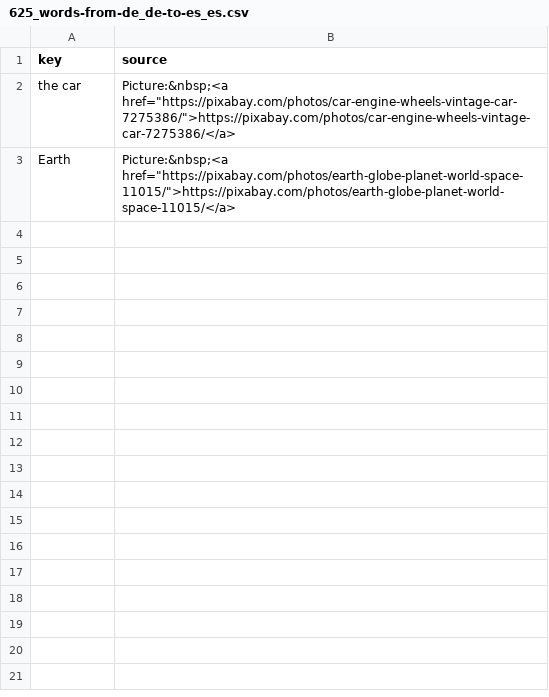
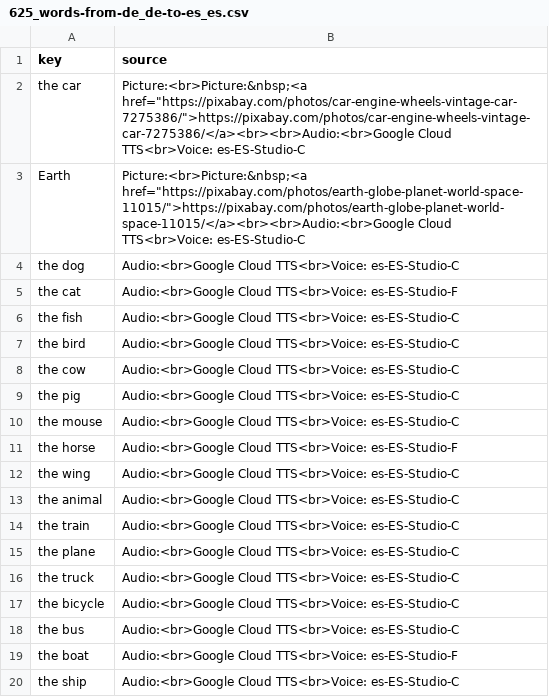
Before and after one commit to ankilangs/ankilangs, a CSV file: src/data/generated/625_words-from-de_de-to-es_es.csv, drawn as a sheet; only a part is shown; the diff covers the shown part only.

```diff
--- a/src/data/generated/625_words-from-de_de-to-es_es.csv
+++ b/src/data/generated/625_words-from-de_de-to-es_es.csv
@@ -1,3 +1,20 @@
 key,source
-the car,"Picture:&nbsp;<a href=""https://pixabay.com/photos/car-engine-wheels-vintage-car-7275386/"">https://pixabay.com/photos/car-engine-wheels-vintage-car-7275386/</a>"
-Earth,"Picture:&nbsp;<a href=""https://pixabay.com/photos/earth-globe-planet-world-space-11015/"">https://pixabay.com/photos/earth-globe-planet-world-space-11015/</a>"
+the car,"Picture:<br>Picture:&nbsp;<a href=""https://pixabay.com/photos/car-engine-wheels-vintage-car-7275386/"">https://pixabay.com/photos/car-engine-wheels-vintage-car-7275386/</a><br><br>Audio:<br>Google Cloud TTS<br>Voice: es-ES-Studio-C"
+Earth,"Picture:<br>Picture:&nbsp;<a href=""https://pixabay.com/photos/earth-globe-planet-world-space-11015/"">https://pixabay.com/photos/earth-globe-planet-world-space-11015/</a><br><br>Audio:<br>Google Cloud TTS<br>Voice: es-ES-Studio-C"
+the dog,Audio:<br>Google Cloud TTS<br>Voice: es-ES-Studio-C
+the cat,Audio:<br>Google Cloud TTS<br>Voice: es-ES-Studio-F
+the fish,Audio:<br>Google Cloud TTS<br>Voice: es-ES-Studio-C
+the bird,Audio:<br>Google Cloud TTS<br>Voice: es-ES-Studio-C
+the cow,Audio:<br>Google Cloud TTS<br>Voice: es-ES-Studio-C
+the pig,Audio:<br>Google Cloud TTS<br>Voice: es-ES-Studio-C
+the mouse,Audio:<br>Google Cloud TTS<br>Voice: es-ES-Studio-C
+the horse,Audio:<br>Google Cloud TTS<br>Voice: es-ES-Studio-F
+the wing,Audio:<br>Google Cloud TTS<br>Voice: es-ES-Studio-C
+the animal,Audio:<br>Google Cloud TTS<br>Voice: es-ES-Studio-C
+the train,Audio:<br>Google Cloud TTS<br>Voice: es-ES-Studio-C
+the plane,Audio:<br>Google Cloud TTS<br>Voice: es-ES-Studio-C
+the truck,Audio:<br>Google Cloud TTS<br>Voice: es-ES-Studio-C
+the bicycle,Audio:<br>Google Cloud TTS<br>Voice: es-ES-Studio-C
+the bus,Audio:<br>Google Cloud TTS<br>Voice: es-ES-Studio-C
+the boat,Audio:<br>Google Cloud TTS<br>Voice: es-ES-Studio-F
+the ship,Audio:<br>Google Cloud TTS<br>Voice: es-ES-Studio-C
```
Also changed, not shown: 49 added rows elsewhere in this file, src/data/generated/625_words-from-de_de-to-en_us.csv, src/data/generated/625_words-from-de_de-to-fr_fr.csv, 7 other files.
